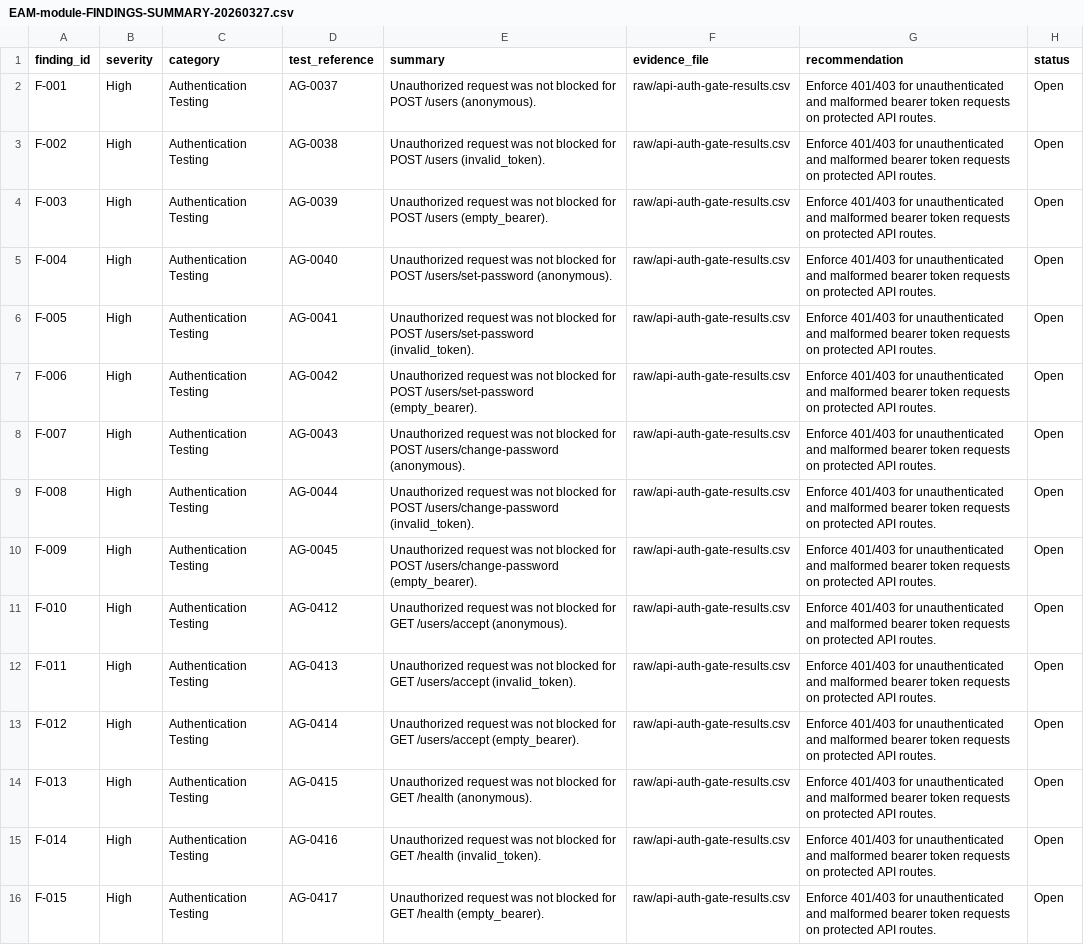
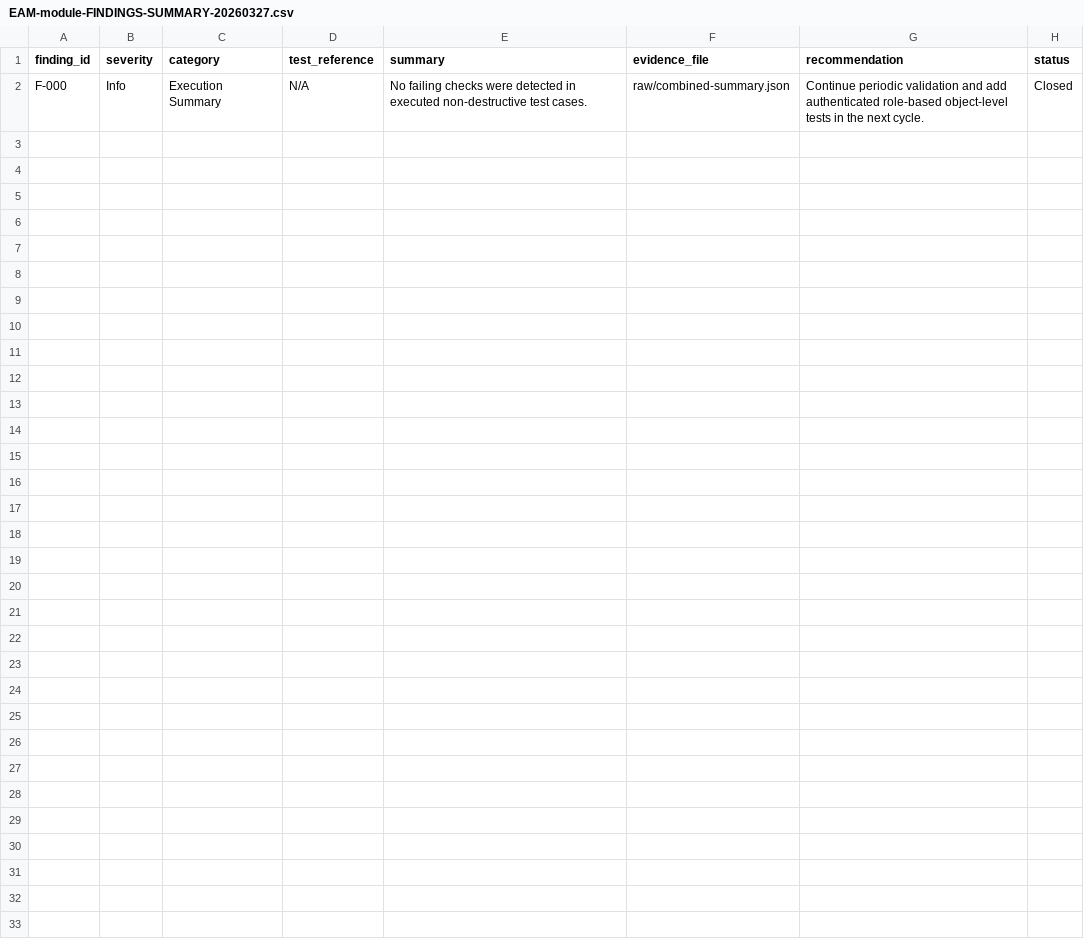
Before and after one commit to narinderdev/Backend_AssetManagement, a CSV file: security/pentest-evidence/reports/project-run-20260327/EAM-module-FINDINGS-SUMMARY-20260327.csv, drawn as a sheet.

Commit message:
Added the testing docs

```diff
--- a/security/pentest-evidence/reports/project-run-20260327/EAM-module-FINDINGS-SUMMARY-20260327.csv
+++ b/security/pentest-evidence/reports/project-run-20260327/EAM-module-FINDINGS-SUMMARY-20260327.csv
@@ -1,16 +1,2 @@
 "finding_id","severity","category","test_reference","summary","evidence_file","recommendation","status"
-"F-001","High","Authentication Testing","AG-0037","Unauthorized request was not blocked for POST /users (anonymous).","raw/api-auth-gate-results.csv","Enforce 401/403 for unauthenticated and malformed bearer token requests on protected API routes.","Open"
-"F-002","High","Authentication Testing","AG-0038","Unauthorized request was not blocked for POST /users (invalid_token).","raw/api-auth-gate-results.csv","Enforce 401/403 for unauthenticated and malformed bearer token requests on protected API routes.","Open"
-"F-003","High","Authentication Testing","AG-0039","Unauthorized request was not blocked for POST /users (empty_bearer).","raw/api-auth-gate-results.csv","Enforce 401/403 for unauthenticated and malformed bearer token requests on protected API routes.","Open"
-"F-004","High","Authentication Testing","AG-0040","Unauthorized request was not blocked for POST /users/set-password (anonymous).","raw/api-auth-gate-results.csv","Enforce 401/403 for unauthenticated and malformed bearer token requests on protected API routes.","Open"
-"F-005","High","Authentication Testing","AG-0041","Unauthorized request was not blocked for POST /users/set-password (invalid_token).","raw/api-auth-gate-results.csv","Enforce 401/403 for unauthenticated and malformed bearer token requests on protected API routes.","Open"
-"F-006","High","Authentication Testing","AG-0042","Unauthorized request was not blocked for POST /users/set-password (empty_bearer).","raw/api-auth-gate-results.csv","Enforce 401/403 for unauthenticated and malformed bearer token requests on protected API routes.","Open"
-"F-007","High","Authentication Testing","AG-0043","Unauthorized request was not blocked for POST /users/change-password (anonymous).","raw/api-auth-gate-results.csv","Enforce 401/403 for unauthenticated and malformed bearer token requests on protected API routes.","Open"
-"F-008","High","Authentication Testing","AG-0044","Unauthorized request was not blocked for POST /users/change-password (invalid_token).","raw/api-auth-gate-results.csv","Enforce 401/403 for unauthenticated and malformed bearer token requests on protected API routes.","Open"
-"F-009","High","Authentication Testing","AG-0045","Unauthorized request was not blocked for POST /users/change-password (empty_bearer).","raw/api-auth-gate-results.csv","Enforce 401/403 for unauthenticated and malformed bearer token requests on protected API routes.","Open"
-"F-010","High","Authentication Testing","AG-0412","Unauthorized request was not blocked for GET /users/accept (anonymous).","raw/api-auth-gate-results.csv","Enforce 401/403 for unauthenticated and malformed bearer token requests on protected API routes.","Open"
-"F-011","High","Authentication Testing","AG-0413","Unauthorized request was not blocked for GET /users/accept (invalid_token).","raw/api-auth-gate-results.csv","Enforce 401/403 for unauthenticated and malformed bearer token requests on protected API routes.","Open"
-"F-012","High","Authentication Testing","AG-0414","Unauthorized request was not blocked for GET /users/accept (empty_bearer).","raw/api-auth-gate-results.csv","Enforce 401/403 for unauthenticated and malformed bearer token requests on protected API routes.","Open"
-"F-013","High","Authentication Testing","AG-0415","Unauthorized request was not blocked for GET /health (anonymous).","raw/api-auth-gate-results.csv","Enforce 401/403 for unauthenticated and malformed bearer token requests on protected API routes.","Open"
-"F-014","High","Authentication Testing","AG-0416","Unauthorized request was not blocked for GET /health (invalid_token).","raw/api-auth-gate-results.csv","Enforce 401/403 for unauthenticated and malformed bearer token requests on protected API routes.","Open"
-"F-015","High","Authentication Testing","AG-0417","Unauthorized request was not blocked for GET /health (empty_bearer).","raw/api-auth-gate-results.csv","Enforce 401/403 for unauthenticated and malformed bearer token requests on protected API routes.","Open"
+"F-000","Info","Execution Summary","N/A","No failing checks were detected in executed non-destructive test cases.","raw/combined-summary.json","Continue periodic validation and add authenticated role-based object-level tests in the next cycle.","Closed"
```
Also changed, not shown: security/pentest-evidence/reports/project-run-20260327/raw/api-auth-gate-results.csv, 16 other files.
